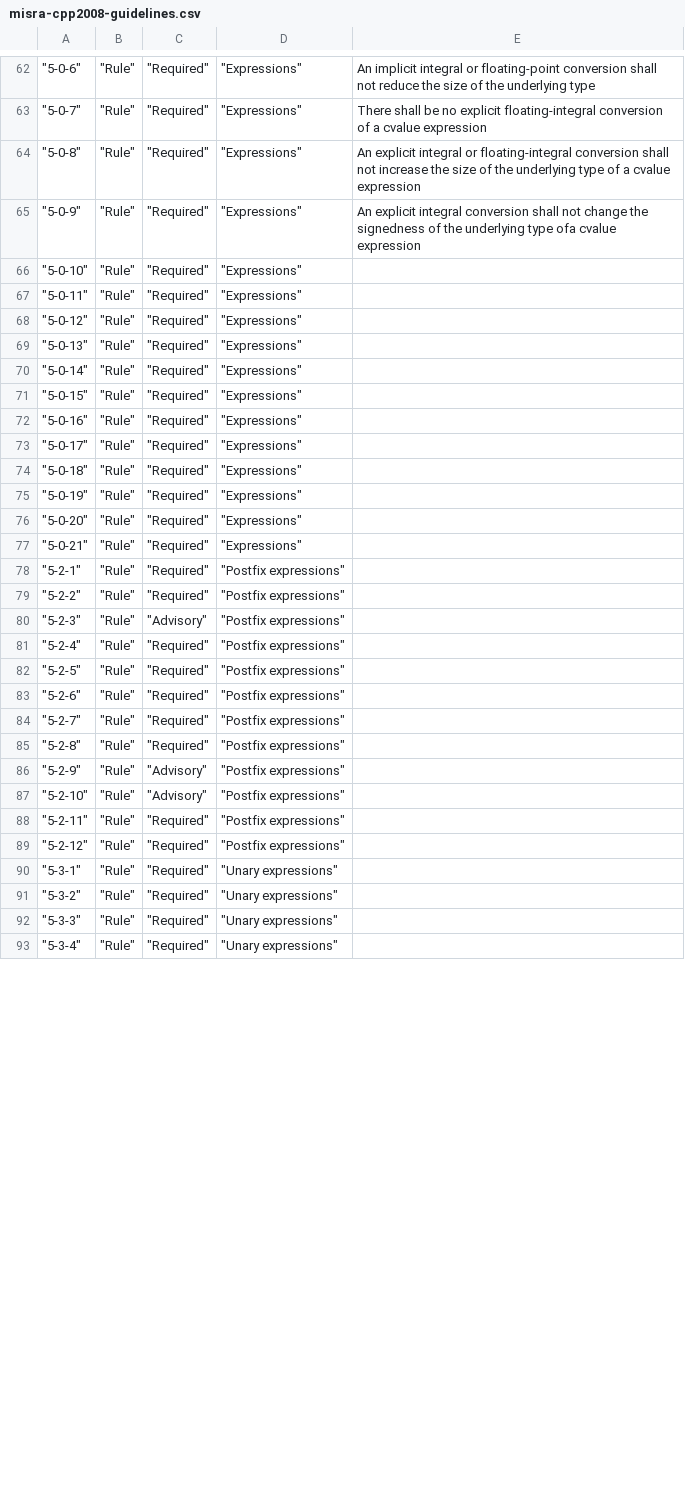
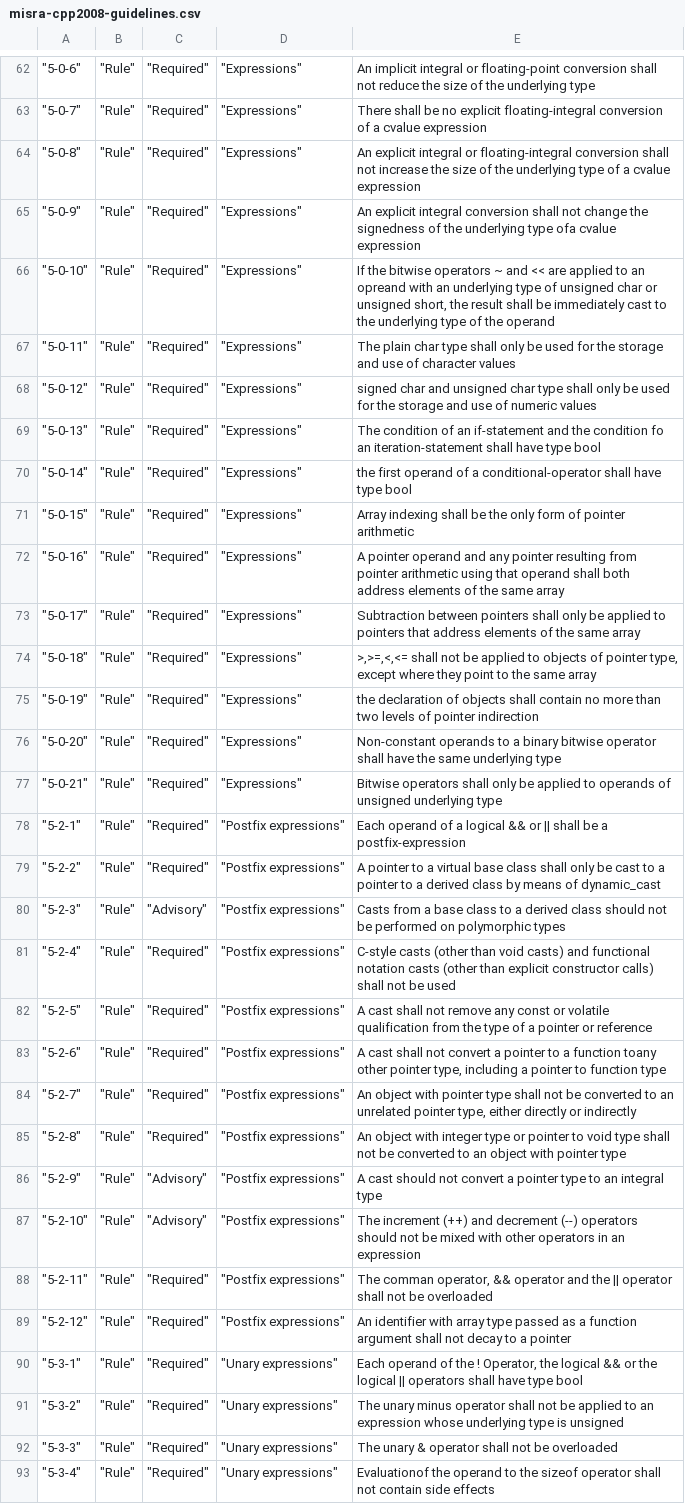
Before and after one commit to rschuitema/misra, a CSV file: src/misra/misra-cpp2008-guidelines.csv, drawn as a sheet; only a part is shown, gaps mark what is left out; the diff covers the shown part only; the diff names each change by its address in the sheet, - before the commit and + after, or states it on an @@ line.

Commit message:
added descriptions of rules

```diff
--- a/src/misra/misra-cpp2008-guidelines.csv
+++ b/src/misra/misra-cpp2008-guidelines.csv
-E66: (empty)
+E66: If the bitwise operators ~ and << are applied to an opreand with an underlying type of unsigned char or unsigned short, the result shall be immediately cast to the underlying type of the operand
-E67: (empty)
+E67: The plain char type shall only be used for the storage and use of character values
-E68: (empty)
+E68: signed char and unsigned char type shall only be used for the storage and use of numeric values
-E69: (empty)
+E69: The condition of an if-statement and the condition fo an iteration-statement shall have type bool
-E70: (empty)
+E70: the first operand of a conditional-operator shall have type bool
-E71: (empty)
+E71: Array indexing shall be the only form of pointer arithmetic
-E72: (empty)
+E72: A pointer operand and any pointer resulting from pointer arithmetic using that operand shall both address elements of the same array
-E73: (empty)
+E73: Subtraction between pointers shall only be applied to pointers that address elements of the same array
-E74: (empty)
+E74: >,>=,<,<= shall not be applied to objects of pointer type, except where they point to the same array
-E75: (empty)
+E75: the declaration of objects shall contain no more than two levels of pointer indirection
-E76: (empty)
+E76: Non-constant operands to a binary bitwise operator shall have the same underlying type
-E77: (empty)
+E77: Bitwise operators shall only be applied to operands of unsigned underlying type
-E78: (empty)
+E78: Each operand of a logical && or || shall be a postfix-expression
-E79: (empty)
+E79: A pointer to a virtual base class shall only be cast to a pointer to a derived class by means of dynamic_cast
-E80: (empty)
+E80: Casts from a base class to a derived class should not be performed on polymorphic types
-E81: (empty)
+E81: C-style casts (other than void casts) and functional notation casts (other than explicit constructor calls) shall not be used
-E82: (empty)
+E82: A cast shall not remove any const or volatile qualification from the type of a pointer or reference
-E83: (empty)
+E83: A cast shall not convert a pointer to a function toany other pointer type, including a pointer to function type
-E84: (empty)
+E84: An object with pointer type shall not be converted to an unrelated pointer type, either directly or indirectly
-E85: (empty)
+E85: An object with integer type or pointer to void type shall not be converted to an object with pointer type
-E86: (empty)
+E86: A cast should not convert a pointer type to an integral type
-E87: (empty)
+E87: The increment (++) and decrement (--) operators should not be mixed with other operators in an expression
-E88: (empty)
+E88: The comman operator, && operator and the || operator shall not be overloaded
-E89: (empty)
+E89: An identifier with array type passed as a function argument shall not decay to a pointer
-E90: (empty)
+E90: Each operand of the ! Operator, the logical && or the logical || operators shall have type bool
-E91: (empty)
+E91: The unary minus operator shall not be applied to an expression whose underlying type is unsigned
-E92: (empty)
+E92: The unary & operator shall not be overloaded
-E93: (empty)
+E93: Evaluationof the operand to the sizeof operator shall not contain side effects
```
Also changed, not shown: 5 edited cells elsewhere in this file.
